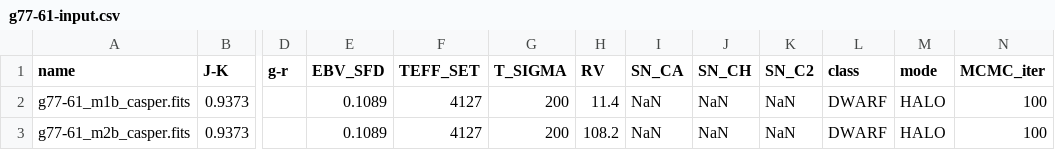
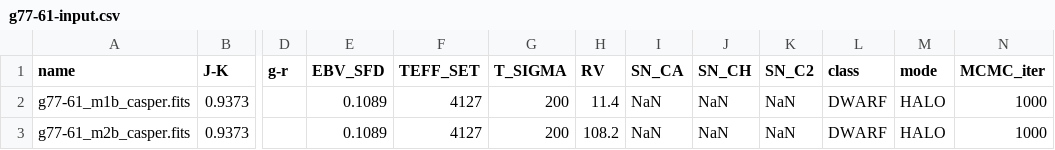
Before and after one commit to jinmiyoon/CASPER, a CSV file: params/g77-61-input.csv, drawn as a sheet; only a part is shown, gaps mark what is left out; the diff names each change by its address in the sheet, - before the commit and + after, or states it on an @@ line.

```diff
--- a/params/g77-61-input.csv
+++ b/params/g77-61-input.csv
-N2:N3 (MCMC_iter): 100
+N2:N3 (MCMC_iter): 1000
```
Also changed, not shown: 19 other files.
